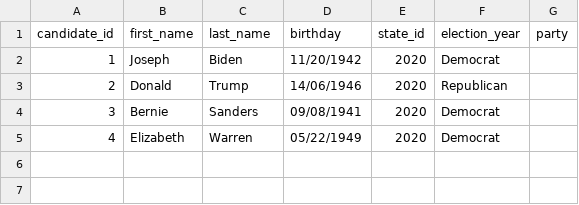
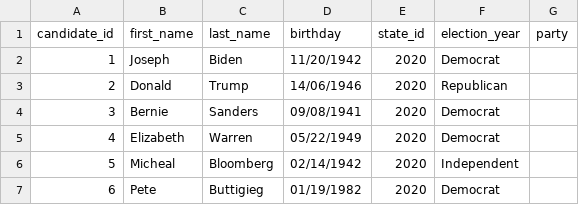
Before and after one commit to ravibhandia/mAD_Politics_Remastered, a CSV file: data/candidate.csv, drawn as a sheet.

Commit message:
sample data

```diff
--- a/data/candidate.csv
+++ b/data/candidate.csv
@@ -5 +5,3 @@ candidate_id,first_name,last_name,birthday,state_id,election_year,party
 4,Elizabeth,Warren,05/22/1949,2020,Democrat
+5,Micheal,Bloomberg,02/14/1942,2020,Independent
+6,Pete,Buttigieg,01/19/1982,2020,Democrat
```
Also changed, not shown: 4 other files.
